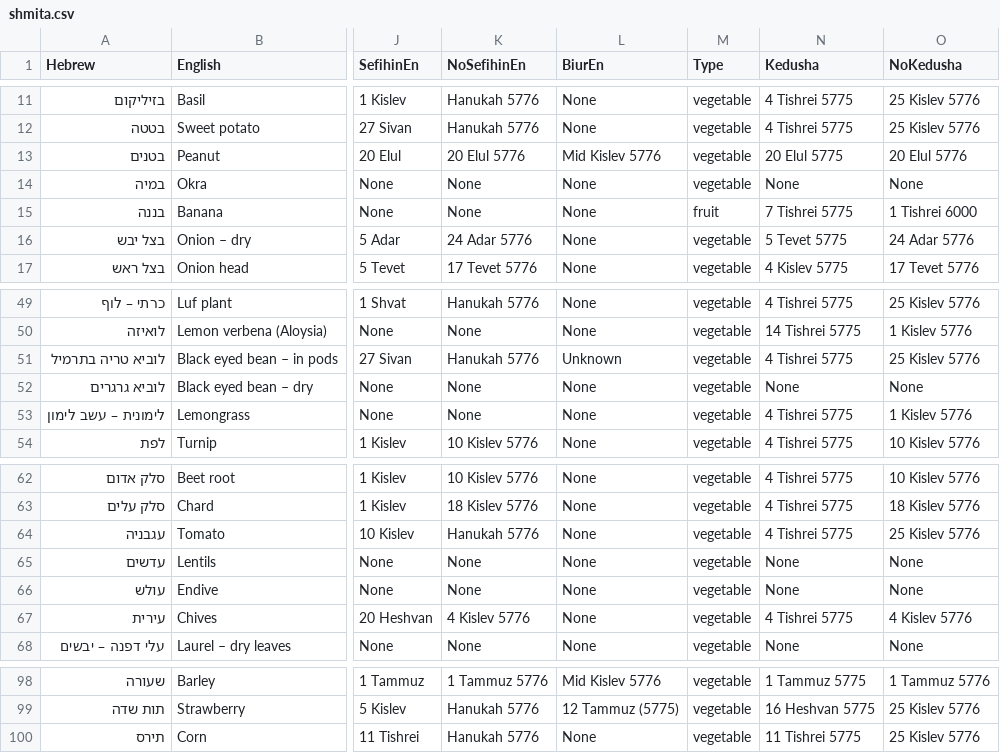
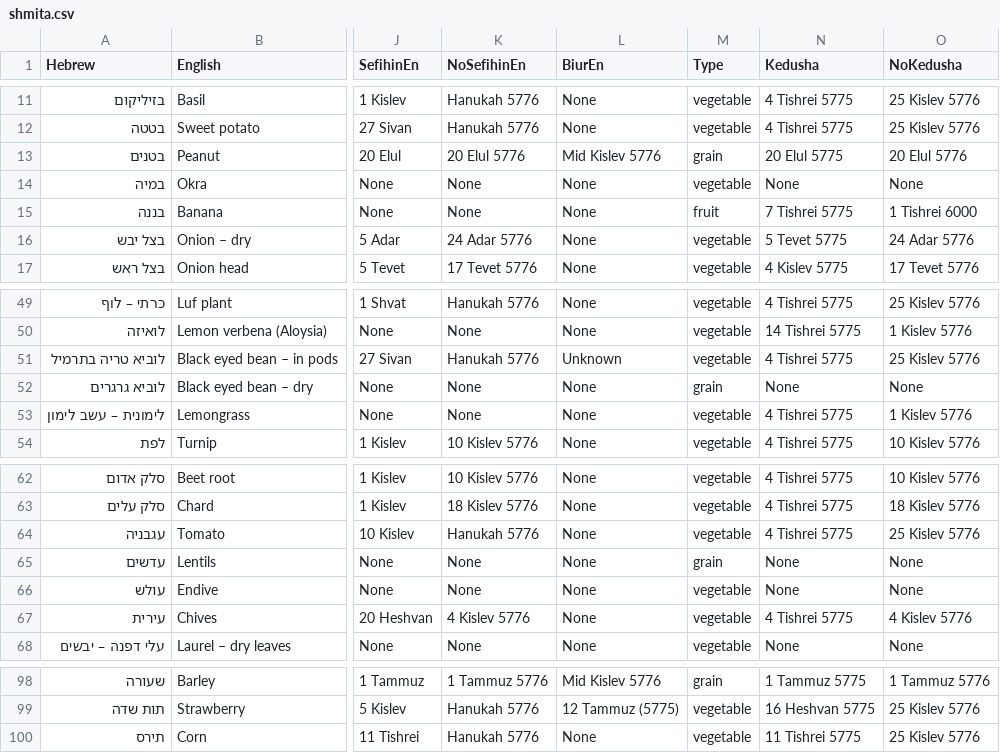
Before and after one commit to shlomo232/ShmitaTable, a CSV file: shmita.csv, drawn as a sheet; only a part is shown, gaps mark what is left out; the diff covers the shown part only; the diff names each change by its address in the sheet, - before the commit and + after, or states it on an @@ line.

Commit message:
Translation+food types

```diff
--- a/shmita.csv
+++ b/shmita.csv
-M13 (Type): vegetable
+M13 (Type): grain
-M52 (Type): vegetable
+M52 (Type): grain
-M65 (Type): vegetable
+M65 (Type): grain
-M98 (Type): vegetable
+M98 (Type): grain
```
Also changed, not shown: 22 edited cells elsewhere in this file, 7 other files.
